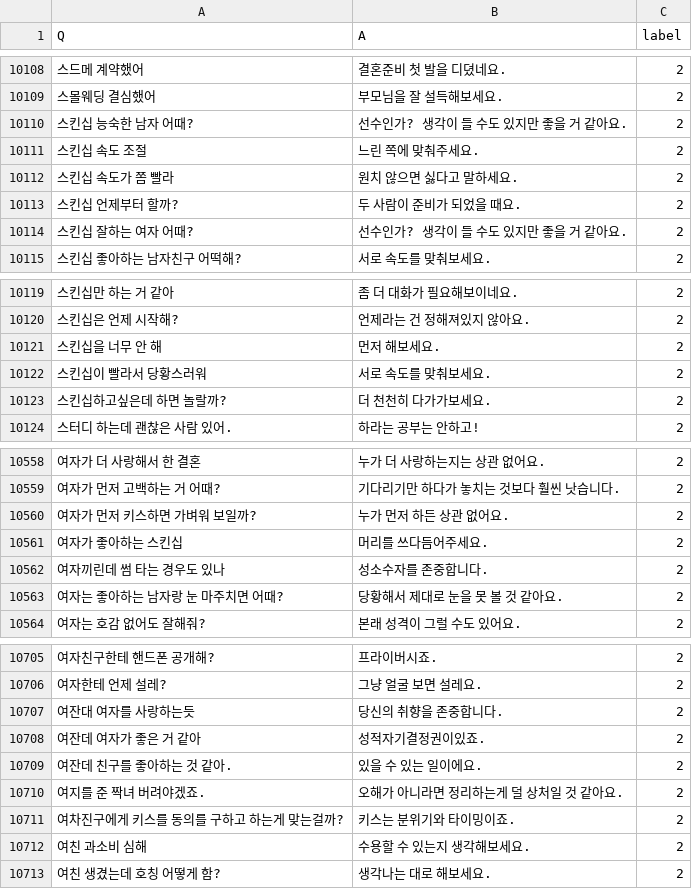
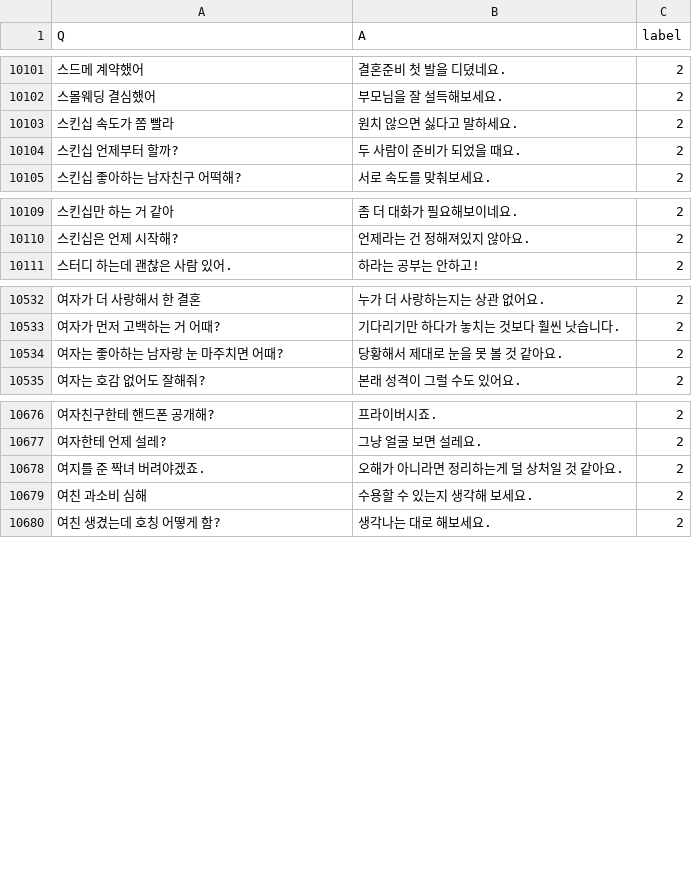
Before and after one commit to songys/Chatbot_data, a CSV file: ChatbotData .csv, drawn as a sheet; only a part is shown, gaps mark what is left out; removed rows and columns are numbered as before the commit, all else as after; the diff covers the shown part only; the diff names each change by its address in the sheet, - before the commit and + after, or states it on an @@ line.

Commit message:
데이터 정제

```diff
--- a/ChatbotData .csv
+++ b/ChatbotData .csv
-row 10110: 스킨십 능숙한 남자 어때? | 선수인가? 생각이 들 수도 있지만 좋을 거 같아요. | 2
-row 10111: 스킨십 속도 조절 | 느린 쪽에 맞춰주세요. | 2
-row 10114: 스킨십 잘하는 여자 어때? | 선수인가? 생각이 들 수도 있지만 좋을 거 같아요. | 2
-row 10121: 스킨십을 너무 안 해 | 먼저 해보세요. | 2
-row 10122: 스킨십이 빨라서 당황스러워 | 서로 속도를 맞춰보세요. | 2
-row 10123: 스킨십하고싶은데 하면 놀랄까? | 더 천천히 다가가보세요. | 2
-row 10560: 여자가 먼저 키스하면 가벼워 보일까? | 누가 먼저 하든 상관 없어요. | 2
-row 10561: 여자가 좋아하는 스킨십 | 머리를 쓰다듬어주세요. | 2
-row 10562: 여자끼린데 썸 타는 경우도 있나 | 성소수자를 존중합니다. | 2
-row 10707: 여잔대 여자를 사랑하는듯 | 당신의 취향을 존중합니다. | 2
-row 10708: 여잔데 여자가 좋은 거 같아 | 성적자기결정권이있죠. | 2
-row 10709: 여잔데 친구를 좋아하는 것 같아. | 있을 수 있는 일이에요. | 2
-row 10711: 여차진구에게 키스를 동의를 구하고 하는게 맞는걸까? | 키스는 분위기와 타이밍이죠. | 2
-B10679 (A): 수용할 수 있는지 생각해보세요.
+B10679 (A): 수용할 수 있는지 생각해 보세요.
```
Also changed, not shown: 39 removed rows and 37 edited cells elsewhere in this file.
